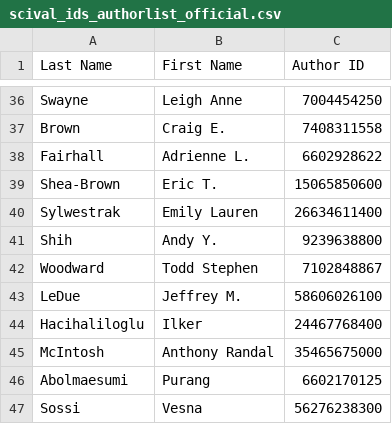
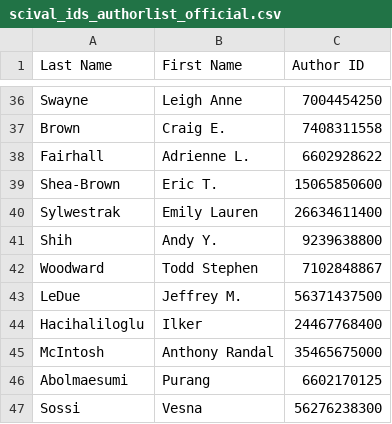
Before and after one commit to rainacao/scholar_metrics_scraper, a CSV file: authorlist comparisons/scival_outputs/scival_ids_authorlist_official.csv, drawn as a sheet; only a part is shown, gaps mark what is left out.

```diff
--- a/authorlist comparisons/scival_outputs/scival_ids_authorlist_official.csv
+++ b/authorlist comparisons/scival_outputs/scival_ids_authorlist_official.csv
@@ -42,3 +42,3 @@ Shih,Andy Y.,9239638800
 Woodward,Todd Stephen,7102848867
-LeDue,Jeffrey M.,58606026100
+LeDue,Jeffrey M.,56371437500
 Hacihaliloglu,Ilker,24467768400
```
Also changed, not shown: 10 other files.
